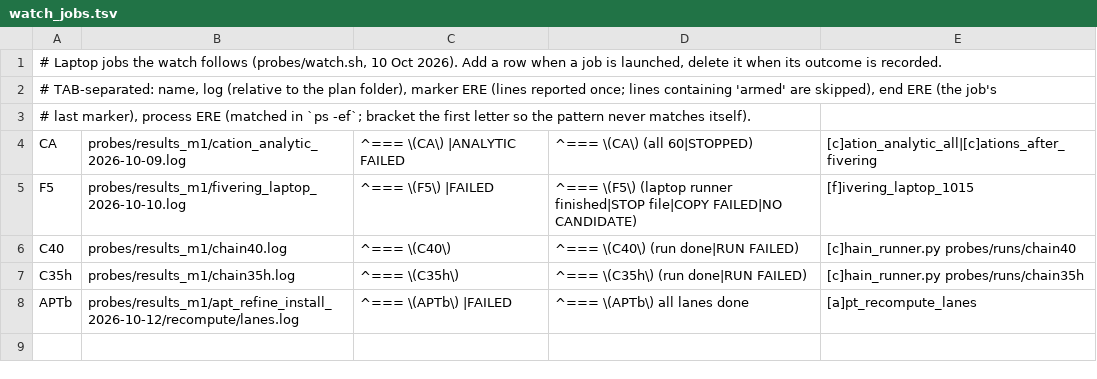
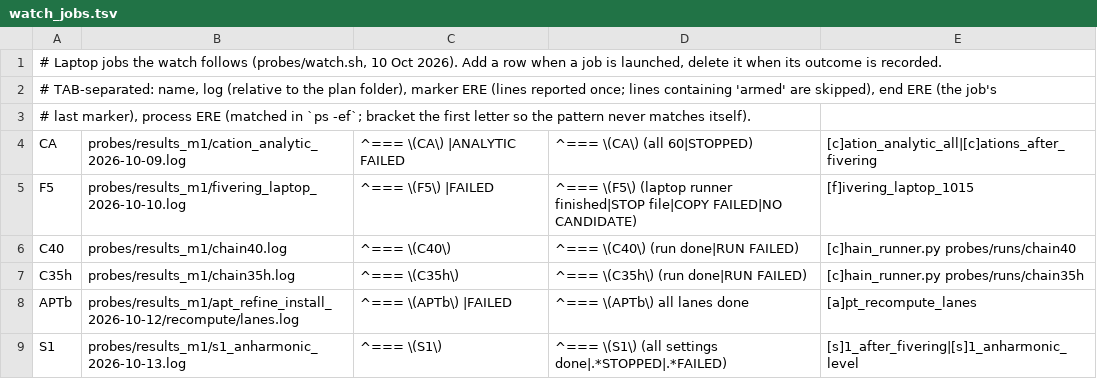
Before and after one commit to thebreadishard/udacity-capstone-plan, a TSV file: plans/05_delta-probed-ir-pipeline/probes/watch_jobs.tsv, drawn as a sheet; the diff names each change by its address in the sheet, - before the commit and + after, or states it on an @@ line.

```diff
--- a/plans/05_delta-probed-ir-pipeline/probes/watch_jobs.tsv
+++ b/plans/05_delta-probed-ir-pipeline/probes/watch_jobs.tsv
+row 9: S1 | probes/results_m1/s1_anharmonic_2026-10-13.log | ^=== \(S1\) | ^=== \(S1\) (all settings done|.*STOPPED|.*FAILED) | [s]1_after_fivering|[s]1_anharmonic_level
```
Also changed, not shown: 7 other files.
